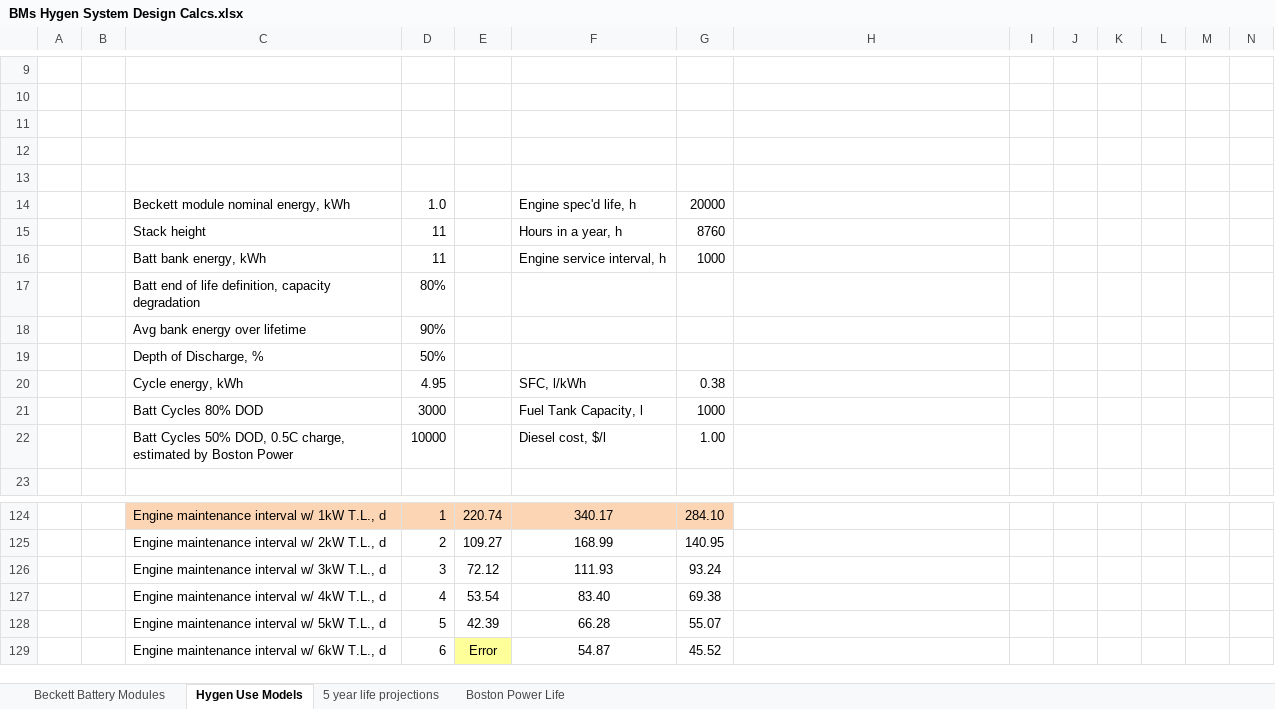
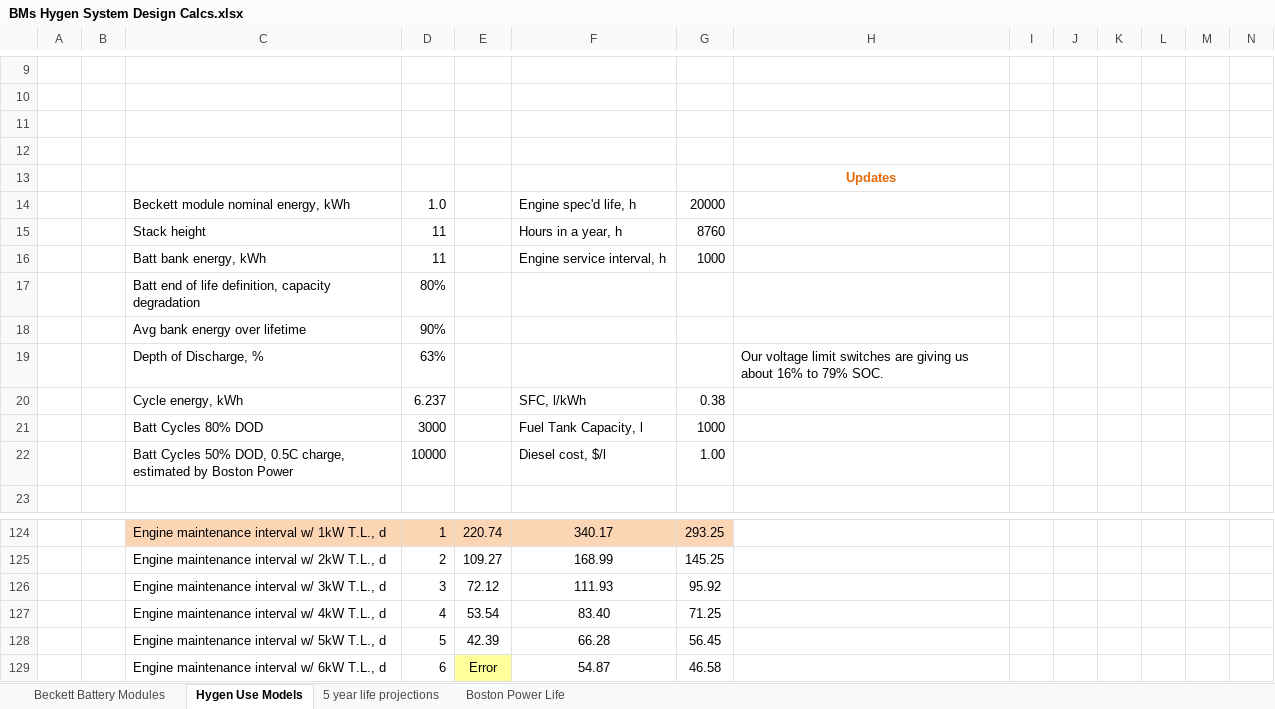
Before and after one commit to BillMarty/PPI_Cdocs, an Excel workbook: Control and Data Systems/BMs Hygen System Design Calcs.xlsx, sheet Hygen Use Models, drawn as a sheet; only a part is shown, gaps mark what is left out; values as stored, in another font and other column widths than the file's, no borders; charts and pictures not drawn; removed rows and columns are numbered as before the commit, all else as after; rows hold the shown columns only; the diff covers the shown part only; the diff names each change by its address in the sheet, - before the commit and + after, or states it on an @@ line.

```diff
--- a/Control and Data Systems/BMs Hygen System Design Calcs.xlsx (sheet Hygen Use Models)
+++ b/Control and Data Systems/BMs Hygen System Design Calcs.xlsx (sheet Hygen Use Models)
-H13: (empty)
+H13: Updates
-row 19:  |  | Depth of Discharge, % | 50%
+row 19:  |  | Depth of Discharge, % | 63% |  |  |  | Our voltage limit switches are giving us about 16% to 79% SOC.
-D20: 4.95
+D20: 6.237
-G124: 284.10
+G124: 293.25
-G125: 140.95
+G125: 145.25
-G126: 93.24
+G126: 95.92
-G127: 69.38
+G127: 71.25
-G128: 55.07
+G128: 56.45
-G129: 45.52
+G129: 46.58
```
Also changed, not shown: 28 added rows, 28 removed rows and 47 edited cells elsewhere in this sheet, charts or pictures.
